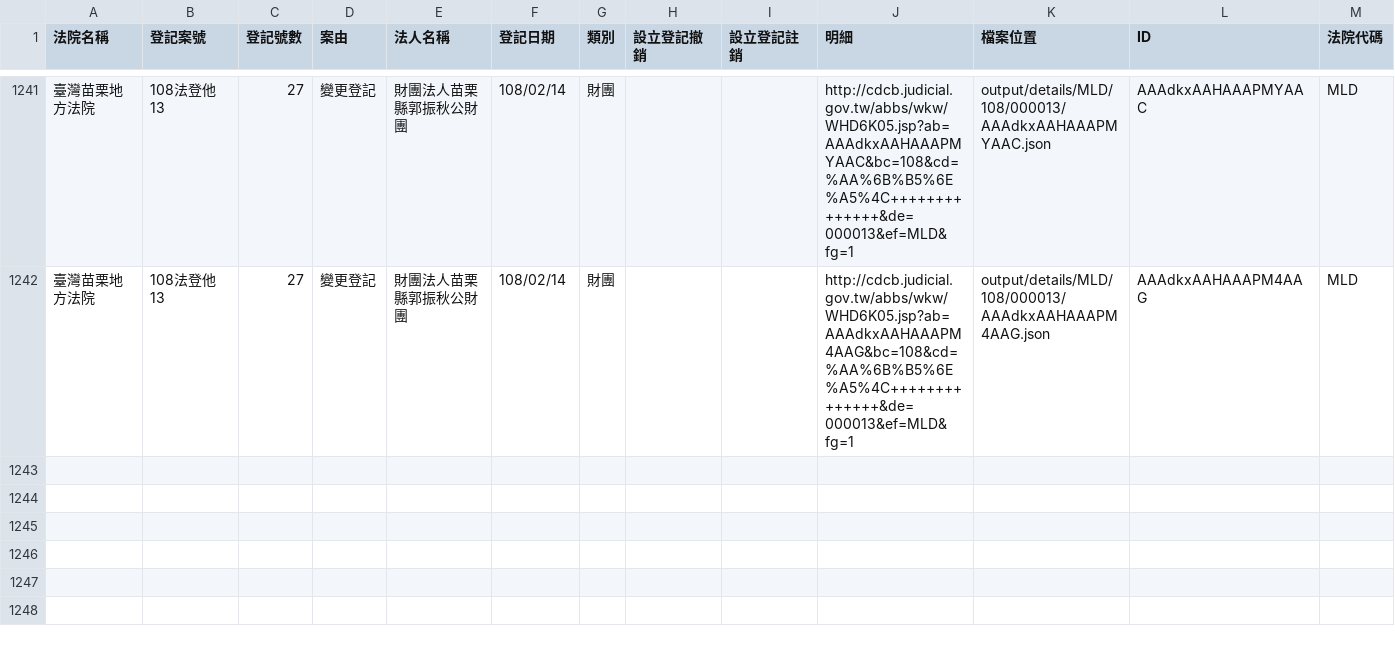
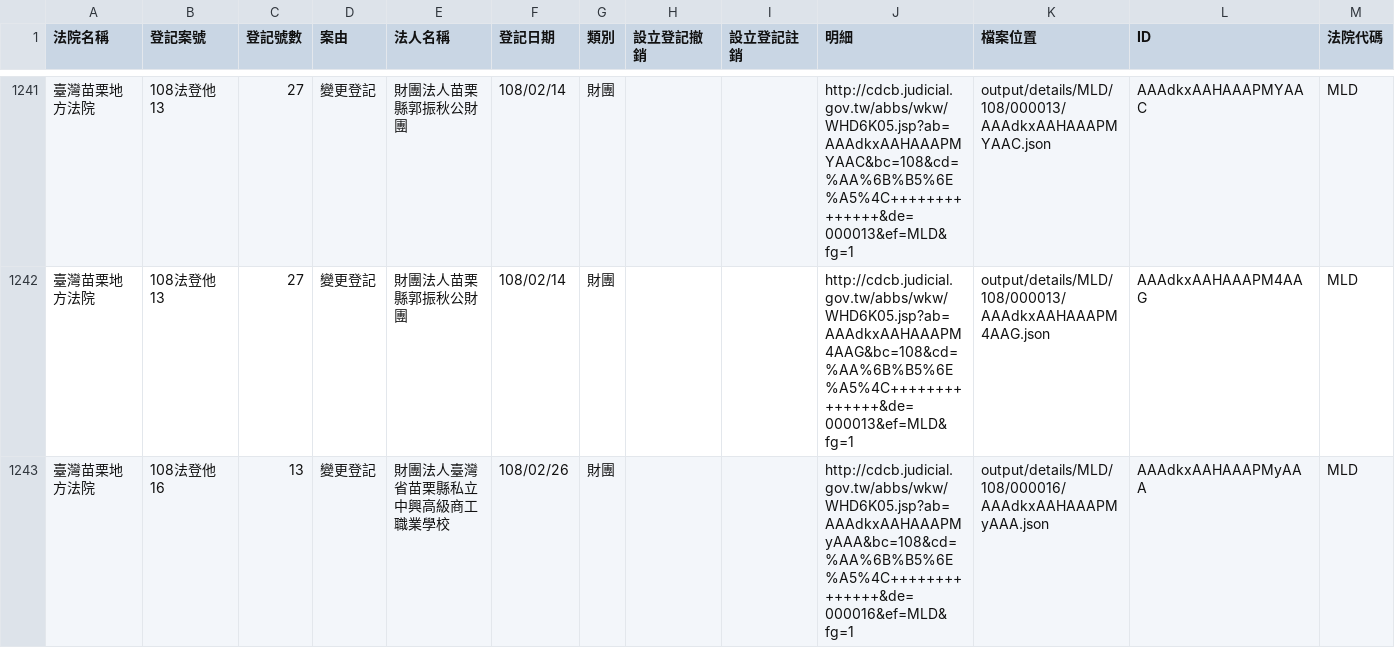
Before and after one commit to g0v/foundationtw, a CSV file: output/lists/MLD.csv, drawn as a sheet; only a part is shown, gaps mark what is left out.

```diff
--- a/output/lists/MLD.csv
+++ b/output/lists/MLD.csv
@@ -1242 +1242,2 @@
 臺灣苗栗地方法院,108法登他13,27,變更登記,財團法人苗栗縣郭振秋公財團,108/02/14,財團,,,http://cdcb.judicial.gov.tw/abbs/wkw/WHD6K05.jsp?ab=AAAdkxAAHAAAPM4AAG&bc=108&cd=%AA%6B%B5%6E%A5%4C++++++++++++++&de=000013&ef=MLD&fg=1,output/details/MLD/108/000013/AAAdkxAAHAAAPM4AAG.json,AAAdkxAAHAAAPM4AAG,MLD
+臺灣苗栗地方法院,108法登他16,13,變更登記,財團法人臺灣省苗栗縣私立中興高級商工職業學校,108/02/26,財團,,,http://cdcb.judicial.gov.tw/abbs/wkw/WHD6K05.jsp?ab=AAAdkxAAHAAAPMyAAA&bc=108&cd=%AA%6B%B5%6E%A5%4C++++++++++++++&de=000016&ef=MLD&fg=1,output/details/MLD/108/000016/AAAdkxAAHAAAPMyAAA.json,AAAdkxAAHAAAPMyAAA,MLD
```
Also changed, not shown: output/lists/CHD.csv, output/lists/CYD.csv, 50 other files.
